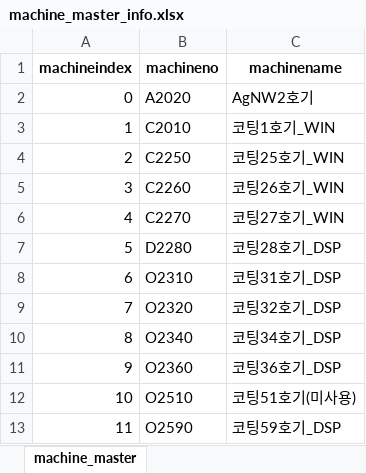
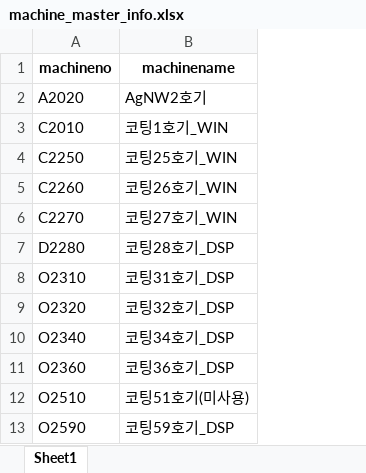
Before and after one commit to Sohyun-B/production-scheduling-system, an Excel workbook: python_engine/data/input/machine_master_info.xlsx, sheet Sheet1, drawn as a sheet; values as stored, in another font and other column widths than the file's, no borders; the diff names each change by its address in the sheet, - before the commit and + after, or states it on an @@ line.

```diff
--- a/python_engine/data/input/machine_master_info.xlsx (sheet Sheet1)
+++ b/python_engine/data/input/machine_master_info.xlsx (sheet Sheet1)
-sheet tab: machine_master
+sheet tab: Sheet1
-column A (machineindex), rows 2-13: 0 | 1 | 2 | 3 | 4 | 5 | 6 | 7 | 8 | 9 | 10 | 11
```
Also changed, not shown: python_engine/data/input/python_input.xlsx, python_engine/data/output/0829 스케줄링결과.xlsx, 26 other files.
